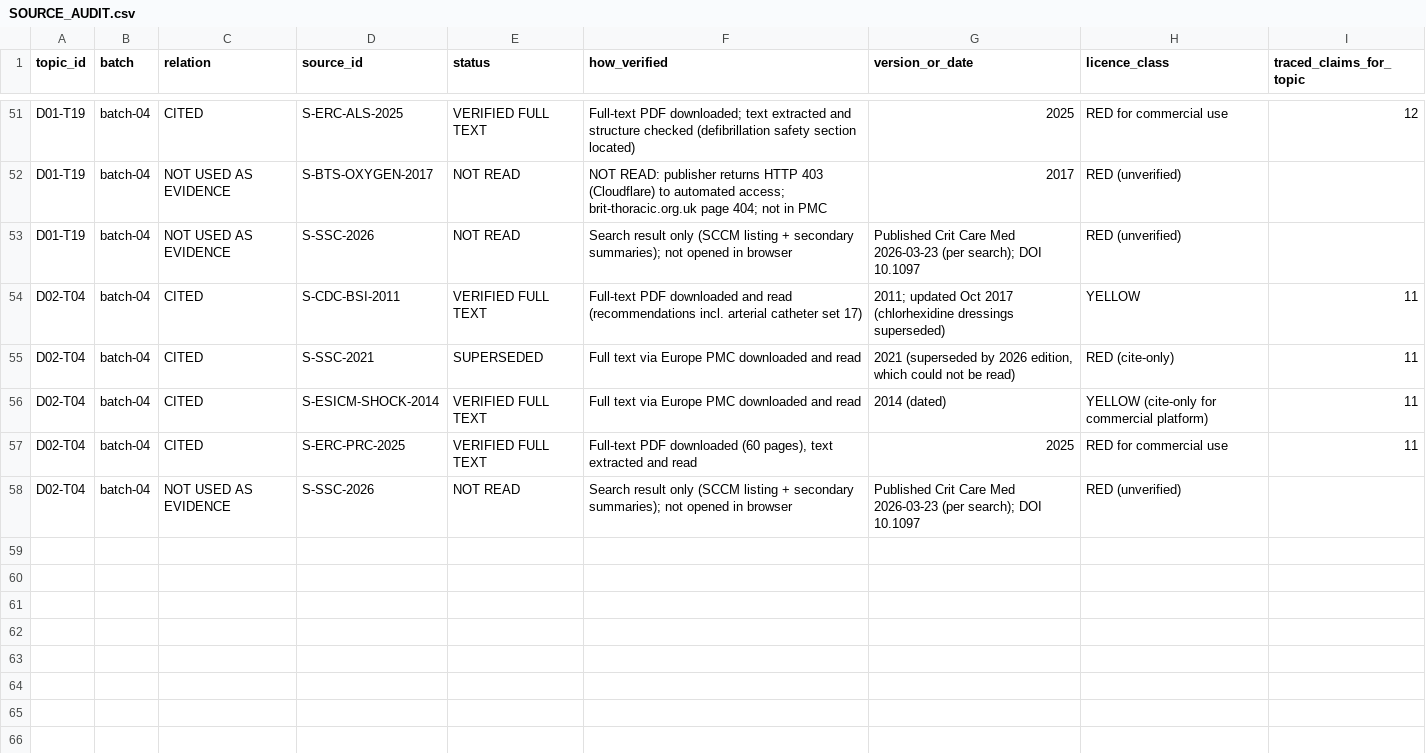
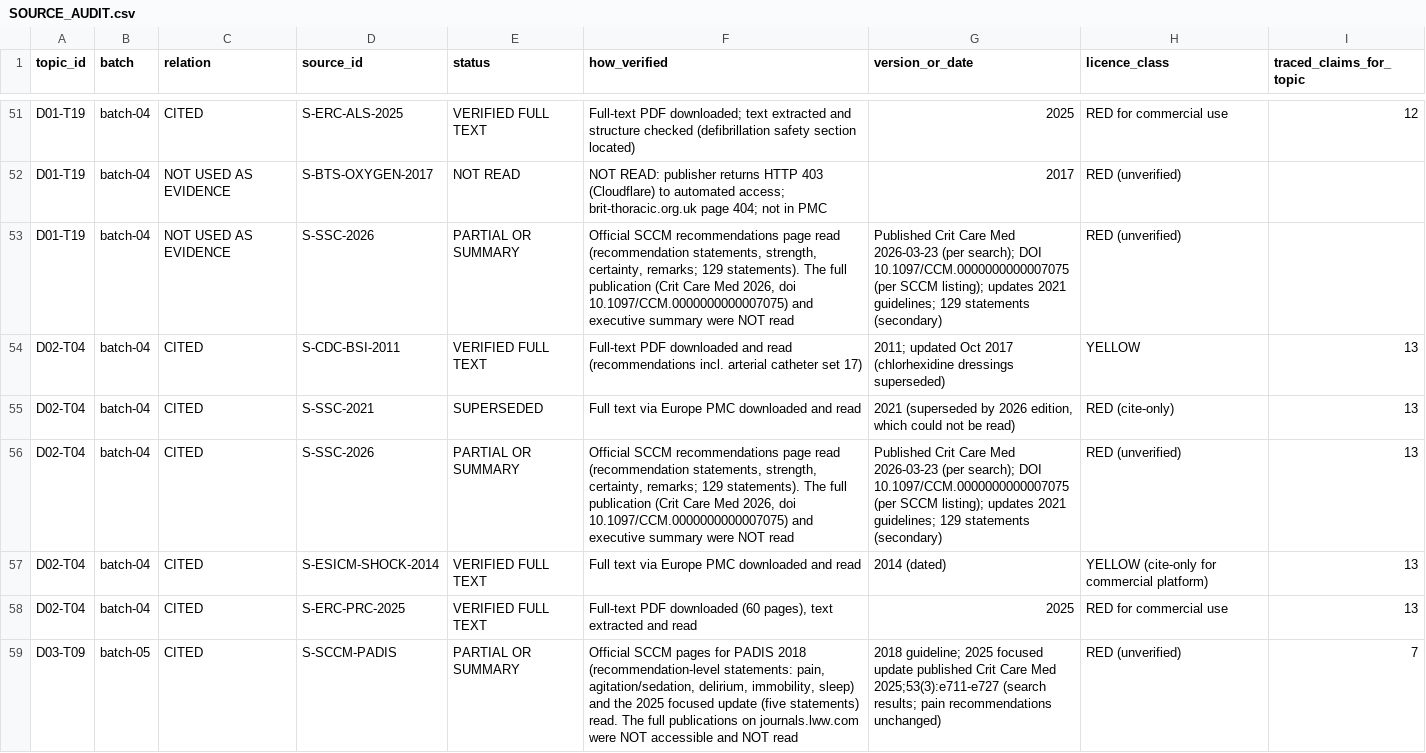
Before and after one commit to Awzy9/icu-nursing, a CSV file: content/drafts/SOURCE_AUDIT.csv, drawn as a sheet; only a part is shown, gaps mark what is left out; the diff covers the shown part only.

```diff
--- a/content/drafts/SOURCE_AUDIT.csv
+++ b/content/drafts/SOURCE_AUDIT.csv
@@ -52,7 +52,8 @@ D01-T19,batch-04,CITED,S-ERC-ALS-2025,VERIFIED FULL TEXT,Full-text PDF downloade
 D01-T19,batch-04,NOT USED AS EVIDENCE,S-BTS-OXYGEN-2017,NOT READ,NOT READ: publisher returns HTTP 403 (Cloudflare) to automated access; brit-thoracic.org.uk page 404; not in PMC,2017,RED (unverified),
-D01-T19,batch-04,NOT USED AS EVIDENCE,S-SSC-2026,NOT READ,Search result only (SCCM listing + secondary summaries); not opened in browser,Published Crit Care Med 2026-03-23 (per search); DOI 10.1097,RED (unverified),
-D02-T04,batch-04,CITED,S-CDC-BSI-2011,VERIFIED FULL TEXT,Full-text PDF downloaded and read (recommendations incl. arterial catheter set 17),2011; updated Oct 2017 (chlorhexidine dressings superseded),YELLOW,11
-D02-T04,batch-04,CITED,S-SSC-2021,SUPERSEDED,Full text via Europe PMC downloaded and read,"2021 (superseded by 2026 edition, which could not be read)",RED (cite-only),11
-D02-T04,batch-04,CITED,S-ESICM-SHOCK-2014,VERIFIED FULL TEXT,Full text via Europe PMC downloaded and read,2014 (dated),YELLOW (cite-only for commercial platform),11
-D02-T04,batch-04,CITED,S-ERC-PRC-2025,VERIFIED FULL TEXT,"Full-text PDF downloaded (60 pages), text extracted and read",2025,RED for commercial use,11
-D02-T04,batch-04,NOT USED AS EVIDENCE,S-SSC-2026,NOT READ,Search result only (SCCM listing + secondary summaries); not opened in browser,Published Crit Care Med 2026-03-23 (per search); DOI 10.1097,RED (unverified),
+D01-T19,batch-04,NOT USED AS EVIDENCE,S-SSC-2026,PARTIAL OR SUMMARY,"Official SCCM recommendations page read (recommendation statements, strength, certainty, remarks; 129 statements). The full publication (Crit Care Med 2026, doi 10.1097/CCM.0000000000007075) and executive summary were NOT read",Published Crit Care Med 2026-03-23 (per search); DOI 10.1097/CCM.0000000000007075 (per SCCM listing); updates 2021 guidelines; 129 statements (secondary),RED (unverified),
+D02-T04,batch-04,CITED,S-CDC-BSI-2011,VERIFIED FULL TEXT,Full-text PDF downloaded and read (recommendations incl. arterial catheter set 17),2011; updated Oct 2017 (chlorhexidine dressings superseded),YELLOW,13
+D02-T04,batch-04,CITED,S-SSC-2021,SUPERSEDED,Full text via Europe PMC downloaded and read,"2021 (superseded by 2026 edition, which could not be read)",RED (cite-only),13
+D02-T04,batch-04,CITED,S-SSC-2026,PARTIAL OR SUMMARY,"Official SCCM recommendations page read (recommendation statements, strength, certainty, remarks; 129 statements). The full publication (Crit Care Med 2026, doi 10.1097/CCM.0000000000007075) and executive summary were NOT read",Published Crit Care Med 2026-03-23 (per search); DOI 10.1097/CCM.0000000000007075 (per SCCM listing); updates 2021 guidelines; 129 statements (secondary),RED (unverified),13
+D02-T04,batch-04,CITED,S-ESICM-SHOCK-2014,VERIFIED FULL TEXT,Full text via Europe PMC downloaded and read,2014 (dated),YELLOW (cite-only for commercial platform),13
+D02-T04,batch-04,CITED,S-ERC-PRC-2025,VERIFIED FULL TEXT,"Full-text PDF downloaded (60 pages), text extracted and read",2025,RED for commercial use,13
+D03-T09,batch-05,CITED,S-SCCM-PADIS,PARTIAL OR SUMMARY,"Official SCCM pages for PADIS 2018 (recommendation-level statements: pain, agitation/sedation, delirium, immobility, sleep) and the 2025 focused update (five statements) read. The full publications on journals.lww.com were NOT accessible and NOT read",2018 guideline; 2025 focused update published Crit Care Med 2025;53(3):e711-e727 (search results; pain recommendations unchanged),RED (unverified),7
```
Also changed, not shown: 9 added rows, 1 removed row and 26 edited cells elsewhere in this file, content/drafts/TOPIC_INVENTORY.csv, sources/source_register.csv, 20 other files.
